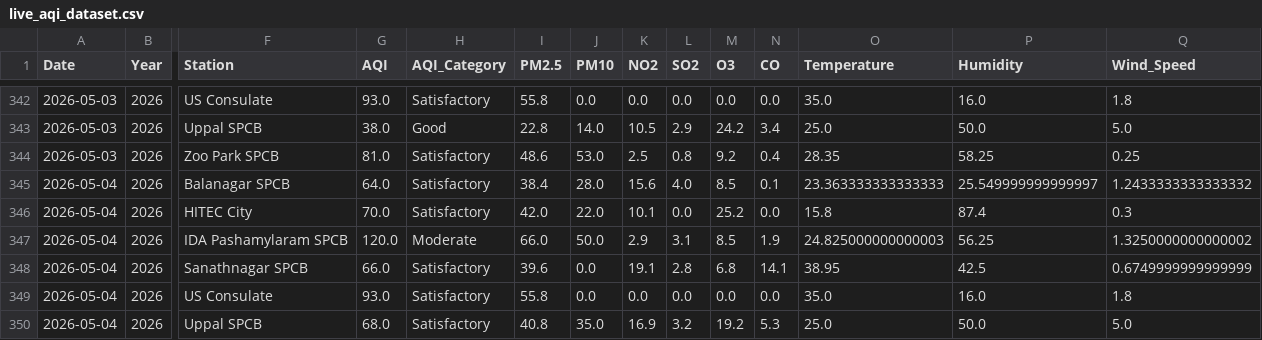
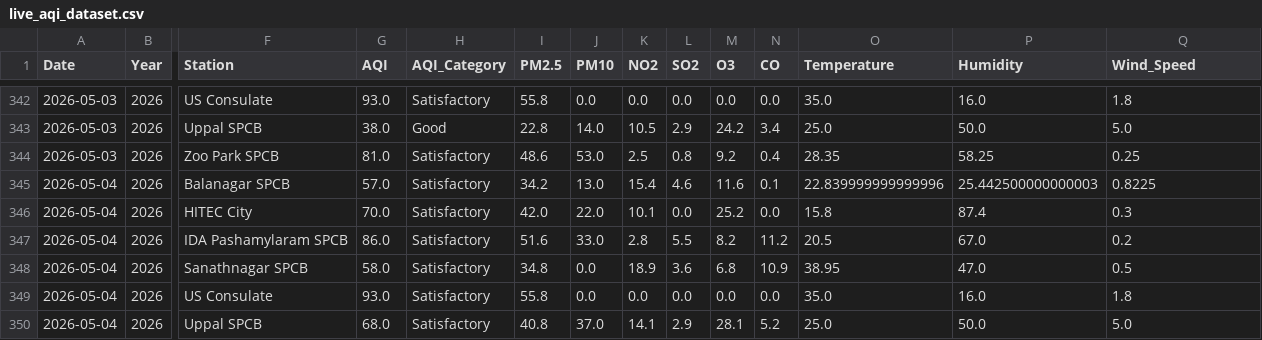
Before and after one commit to Rohan0639/AirCast, a CSV file: data/live_aqi_dataset.csv, drawn as a sheet; only a part is shown, gaps mark what is left out; the diff covers the shown part only; the diff names each change by its address in the sheet, - before the commit and + after, or states it on an @@ line.

```diff
--- a/data/live_aqi_dataset.csv
+++ b/data/live_aqi_dataset.csv
-G345 (AQI): 64.0
+G345 (AQI): 57.0
-I345 (PM2.5): 38.4
+I345 (PM2.5): 34.2
-J345 (PM10): 28.0
+J345 (PM10): 13.0
-K345 (NO2): 15.6
+K345 (NO2): 15.4
-L345 (SO2): 4.0
+L345 (SO2): 4.6
-M345 (O3): 8.5
+M345 (O3): 11.6
-O345 (Temperature): 23.363333333333333
+O345 (Temperature): 22.839999999999996
-P345 (Humidity): 25.549999999999997
+P345 (Humidity): 25.442500000000003
-Q345 (Wind_Speed): 1.2433333333333332
+Q345 (Wind_Speed): 0.8225
-G347 (AQI): 120.0
+G347 (AQI): 86.0
-H347 (AQI_Category): Moderate
+H347 (AQI_Category): Satisfactory
-I347 (PM2.5): 66.0
+I347 (PM2.5): 51.6
-J347 (PM10): 50.0
+J347 (PM10): 33.0
-K347 (NO2): 2.9
+K347 (NO2): 2.8
-L347 (SO2): 3.1
+L347 (SO2): 5.5
-M347 (O3): 8.5
+M347 (O3): 8.2
-N347 (CO): 1.9
+N347 (CO): 11.2
-O347 (Temperature): 24.825000000000003
+O347 (Temperature): 20.5
-P347 (Humidity): 56.25
+P347 (Humidity): 67.0
-Q347 (Wind_Speed): 1.3250000000000002
+Q347 (Wind_Speed): 0.2
-G348 (AQI): 66.0
+G348 (AQI): 58.0
-I348 (PM2.5): 39.6
+I348 (PM2.5): 34.8
-K348 (NO2): 19.1
+K348 (NO2): 18.9
-L348 (SO2): 2.8
+L348 (SO2): 3.6
-N348 (CO): 14.1
+N348 (CO): 10.9
-P348 (Humidity): 42.5
+P348 (Humidity): 47.0
-Q348 (Wind_Speed): 0.6749999999999999
+Q348 (Wind_Speed): 0.5
-J350 (PM10): 35.0
+J350 (PM10): 37.0
-K350 (NO2): 16.9
+K350 (NO2): 14.1
-L350 (SO2): 3.2
+L350 (SO2): 2.9
-M350 (O3): 19.2
+M350 (O3): 28.1
-N350 (CO): 5.3
+N350 (CO): 5.2
```
Also changed, not shown: 9 edited cells elsewhere in this file, data/hyderabad_live_weather.csv.
